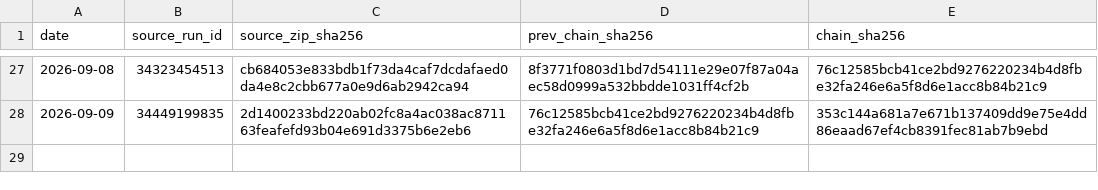
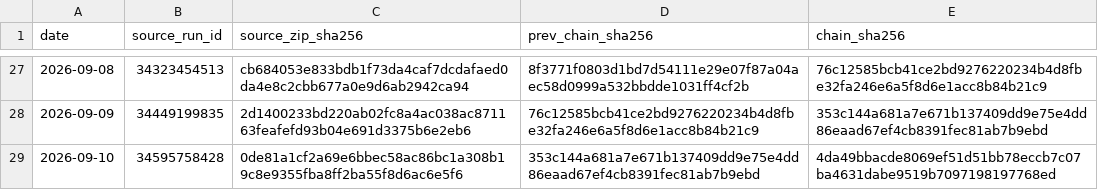
Before and after one commit to vmasardinha-coder/QRDS, a CSV file: runtime/ledgers/delta_paper_monitor/SOURCE_CHAIN.csv, drawn as a sheet; only a part is shown, gaps mark what is left out.

```diff
--- a/runtime/ledgers/delta_paper_monitor/SOURCE_CHAIN.csv
+++ b/runtime/ledgers/delta_paper_monitor/SOURCE_CHAIN.csv
@@ -28 +28,2 @@ date,source_run_id,source_zip_sha256,prev_chain_sha256,chain_sha256
 2026-09-09,34449199835,2d1400233bd220ab02fc8a4ac038ac871163feafefd93b04e691d3375b6e2eb6,76c12585bcb41ce2bd9276220234b4d8fbe32fa246e6a5f8d6e1acc8b84b21c9,353c144a681a7e671b137409dd9e75e4dd86eaad67ef4cb8391fec81ab7b9ebd
+2026-09-10,34595758428,0de81a1cf2a69e6bbec58ac86bc1a308b19c8e9355fba8ff2ba55f8d6ac6e5f6,353c144a681a7e671b137409dd9e75e4dd86eaad67ef4cb8391fec81ab7b9ebd,4da49bbacde8069ef51d51bb78eccb7c07ba4631dabe9519b7097198197768ed
```
Also changed, not shown: runtime/ledgers/delta_paper_monitor/DAILY_NAV.csv, runtime/ledgers/delta_paper_monitor/POSITIONS_HISTORY.csv, 5 other files.
